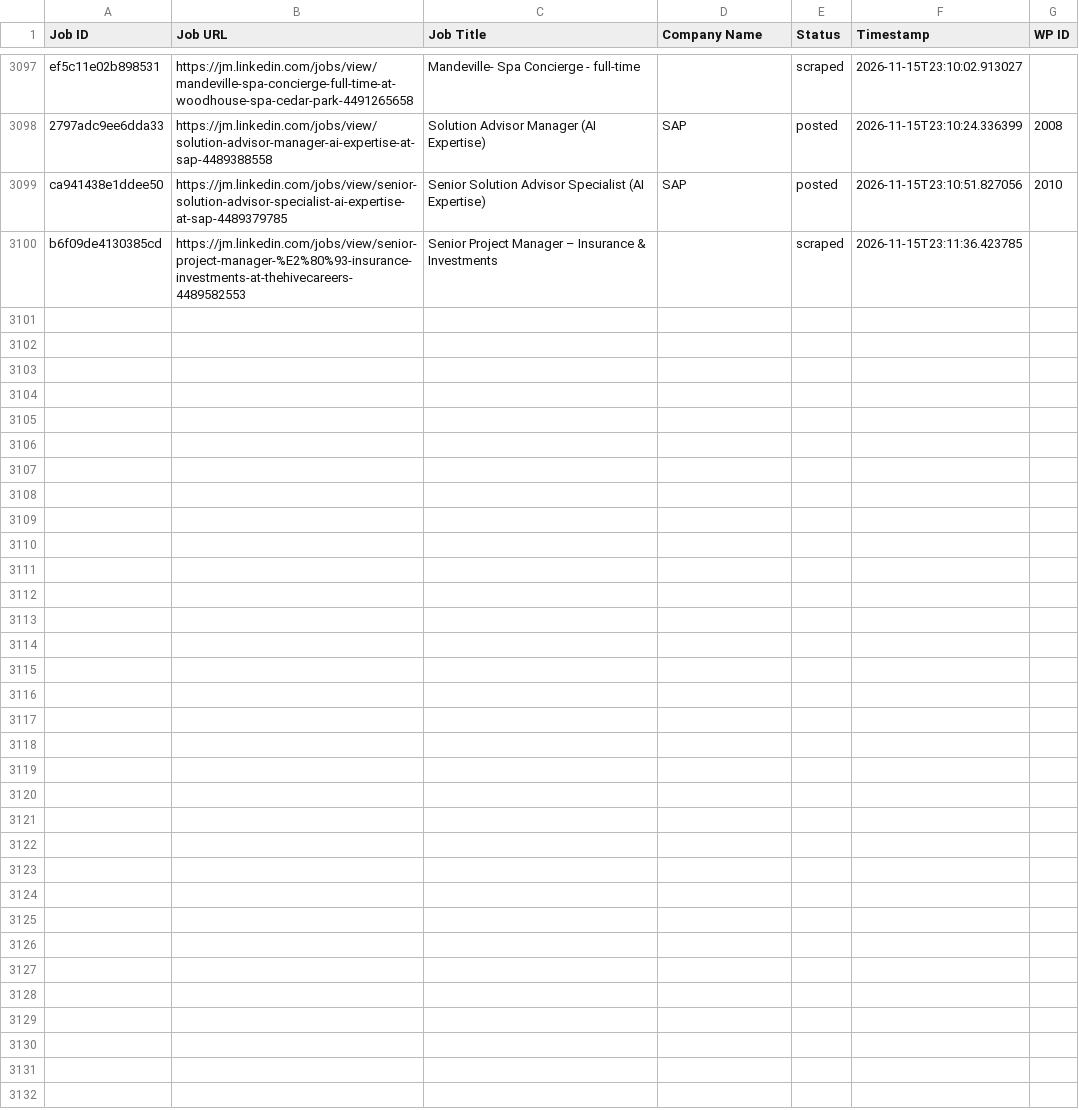
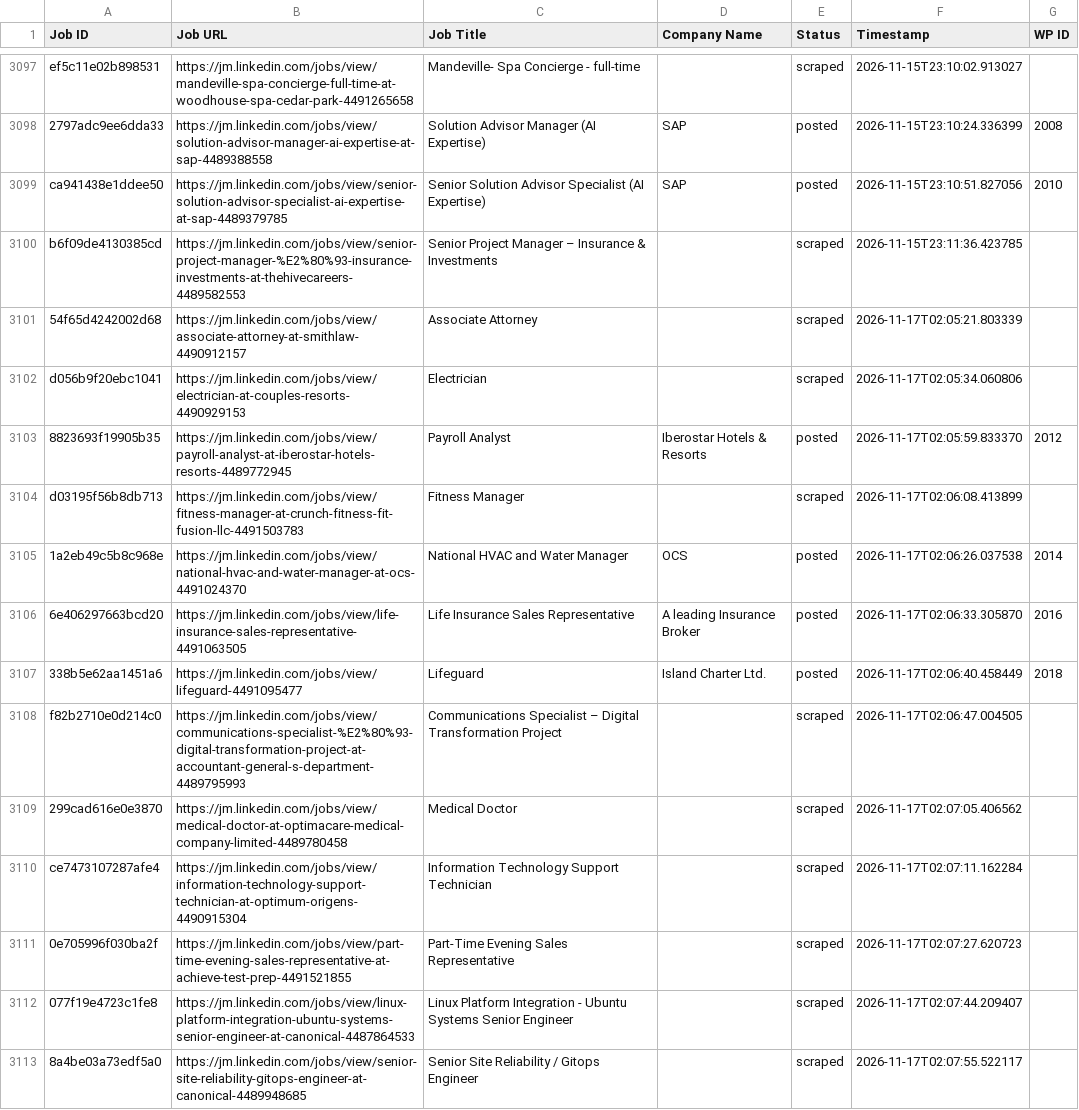
Before and after one commit to mimusdesign/jm, a CSV file: processed_jobs.csv, drawn as a sheet; only a part is shown, gaps mark what is left out; the diff names each change by its address in the sheet, - before the commit and + after, or states it on an @@ line.

```diff
--- a/processed_jobs.csv
+++ b/processed_jobs.csv
+row 3101: 54f65d4242002d68 | https://jm.linkedin.com/jobs/view/associate-attorney-at-smithlaw-4490912157 | Associate Attorney |  | scraped | 2026-11-17T02:05:21.803339
+row 3102: d056b9f20ebc1041 | https://jm.linkedin.com/jobs/view/electrician-at-couples-resorts-4490929153 | Electrician |  | scraped | 2026-11-17T02:05:34.060806
+row 3103: 8823693f19905b35 | https://jm.linkedin.com/jobs/view/payroll-analyst-at-iberostar-hotels-resorts-4489772945 | Payroll Analyst | Iberostar Hotels & Resorts | posted | 2026-11-17T02:05:59.833370 | 2012
+row 3104: d03195f56b8db713 | https://jm.linkedin.com/jobs/view/fitness-manager-at-crunch-fitness-fit-fusion-llc-4491503783 | Fitness Manager |  | scraped | 2026-11-17T02:06:08.413899
+row 3105: 1a2eb49c5b8c968e | https://jm.linkedin.com/jobs/view/national-hvac-and-water-manager-at-ocs-4491024370 | National HVAC and Water Manager | OCS | posted | 2026-11-17T02:06:26.037538 | 2014
+row 3106: 6e406297663bcd20 | https://jm.linkedin.com/jobs/view/life-insurance-sales-representative-4491063505 | Life Insurance Sales Representative | A leading Insurance Broker | posted | 2026-11-17T02:06:33.305870 | 2016
+row 3107: 338b5e62aa1451a6 | https://jm.linkedin.com/jobs/view/lifeguard-4491095477 | Lifeguard | Island Charter Ltd. | posted | 2026-11-17T02:06:40.458449 | 2018
+row 3108: f82b2710e0d214c0 | https://jm.linkedin.com/jobs/view/communications-specialist-%E2%80%93-digital-transformation-project-at-accountant-general-s-department-4489795993 | Communications Specialist – Digital Transformation Project |  | scraped | 2026-11-17T02:06:47.004505
+row 3109: 299cad616e0e3870 | https://jm.linkedin.com/jobs/view/medical-doctor-at-optimacare-medical-company-limited-4489780458 | Medical Doctor |  | scraped | 2026-11-17T02:07:05.406562
+row 3110: ce7473107287afe4 | https://jm.linkedin.com/jobs/view/information-technology-support-technician-at-optimum-origens-4490915304 | Information Technology Support Technician |  | scraped | 2026-11-17T02:07:11.162284
+row 3111: 0e705996f030ba2f | https://jm.linkedin.com/jobs/view/part-time-evening-sales-representative-at-achieve-test-prep-4491521855 | Part-Time Evening Sales Representative |  | scraped | 2026-11-17T02:07:27.620723
+row 3112: 077f19e4723c1fe8 | https://jm.linkedin.com/jobs/view/linux-platform-integration-ubuntu-systems-senior-engineer-at-canonical-4487864533 | Linux Platform Integration - Ubuntu Systems Senior Engineer |  | scraped | 2026-11-17T02:07:44.209407
+row 3113: 8a4be03a73edf5a0 | https://jm.linkedin.com/jobs/view/senior-site-reliability-gitops-engineer-at-canonical-4489948685 | Senior Site Reliability / Gitops Engineer |  | scraped | 2026-11-17T02:07:55.522117
```
